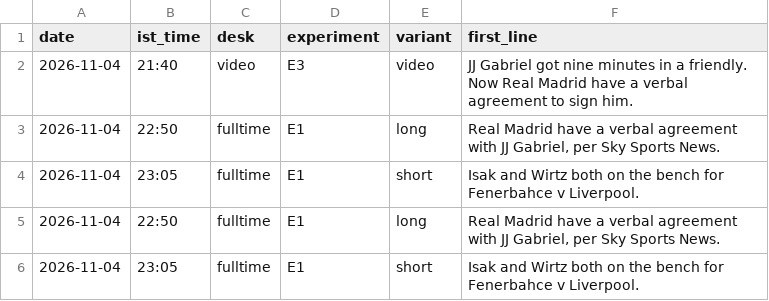
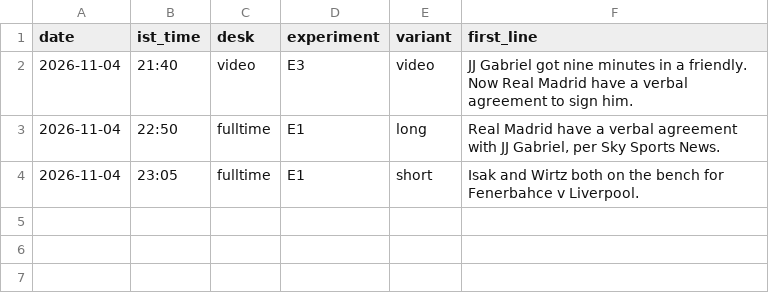
Before and after one commit to pvtaddyy/actxion-assets, a CSV file: posts/experiments.csv, drawn as a sheet; the diff names each change by its address in the sheet, - before the commit and + after, or states it on an @@ line.

```diff
--- a/posts/experiments.csv
+++ b/posts/experiments.csv
-row 5: 2026-11-04 | 22:50 | fulltime | E1 | long | Real Madrid have a verbal agreement with JJ Gabriel, per Sky Sports News.
-row 6: 2026-11-04 | 23:05 | fulltime | E1 | short | Isak and Wirtz both on the bench for Fenerbahce v Liverpool.
```
